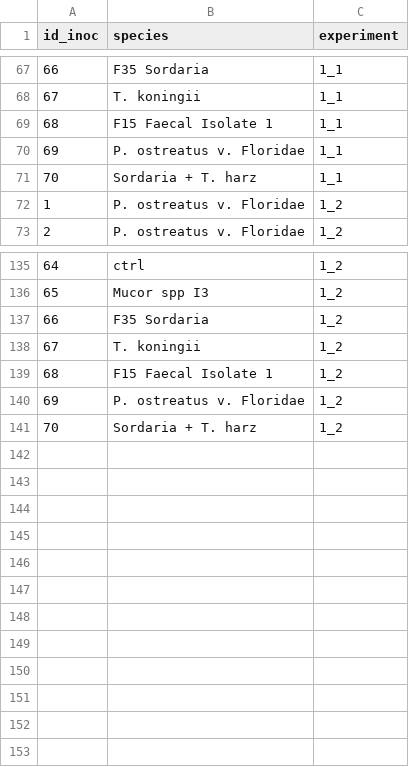
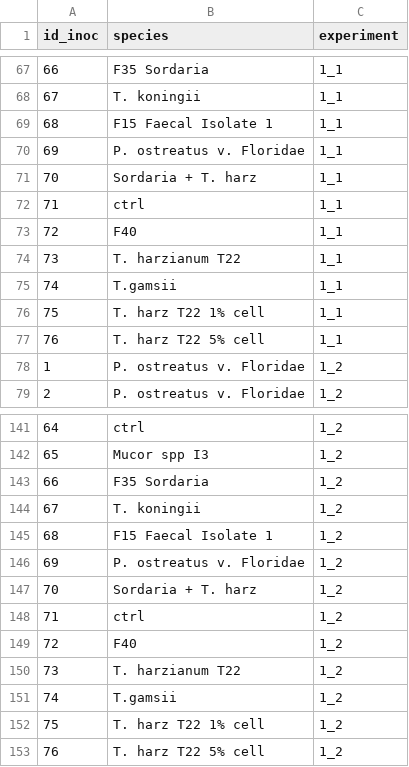
Before and after one commit to Jules-Peter/fungal-faecal-treatment, a CSV file: data/processed/inoculum_cleaned.csv, drawn as a sheet; only a part is shown, gaps mark what is left out.

```diff
--- a/data/processed/inoculum_cleaned.csv
+++ b/data/processed/inoculum_cleaned.csv
@@ -71,2 +71,8 @@ id_inoc,species,experiment
 70,Sordaria + T. harz,1_1
+71,ctrl,1_1
+72,F40,1_1
+73,T. harzianum T22,1_1
+74,T.gamsii,1_1
+75,T. harz T22 1% cell,1_1
+76,T. harz T22 5% cell,1_1
 1,P. ostreatus v. Floridae,1_2
@@ -141 +147,7 @@ id_inoc,species,experiment
 70,Sordaria + T. harz,1_2
+71,ctrl,1_2
+72,F40,1_2
+73,T. harzianum T22,1_2
+74,T.gamsii,1_2
+75,T. harz T22 1% cell,1_2
+76,T. harz T22 5% cell,1_2
```
Also changed, not shown: data/processed/bacteria_cleaned.csv, data/processed/experiment_cleaned.csv, 9 other files.
